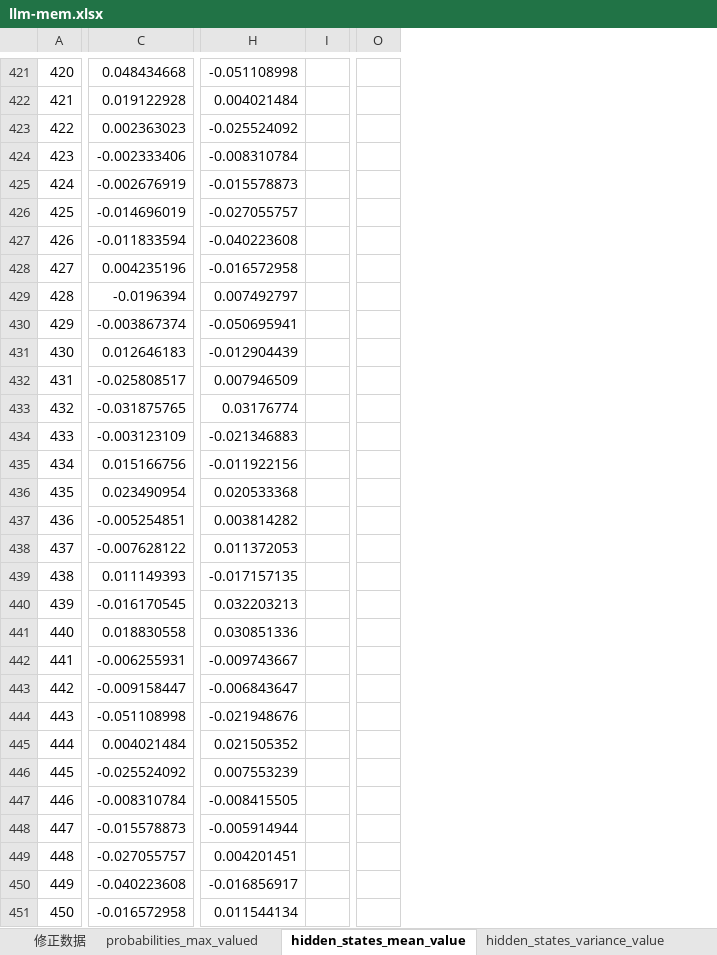
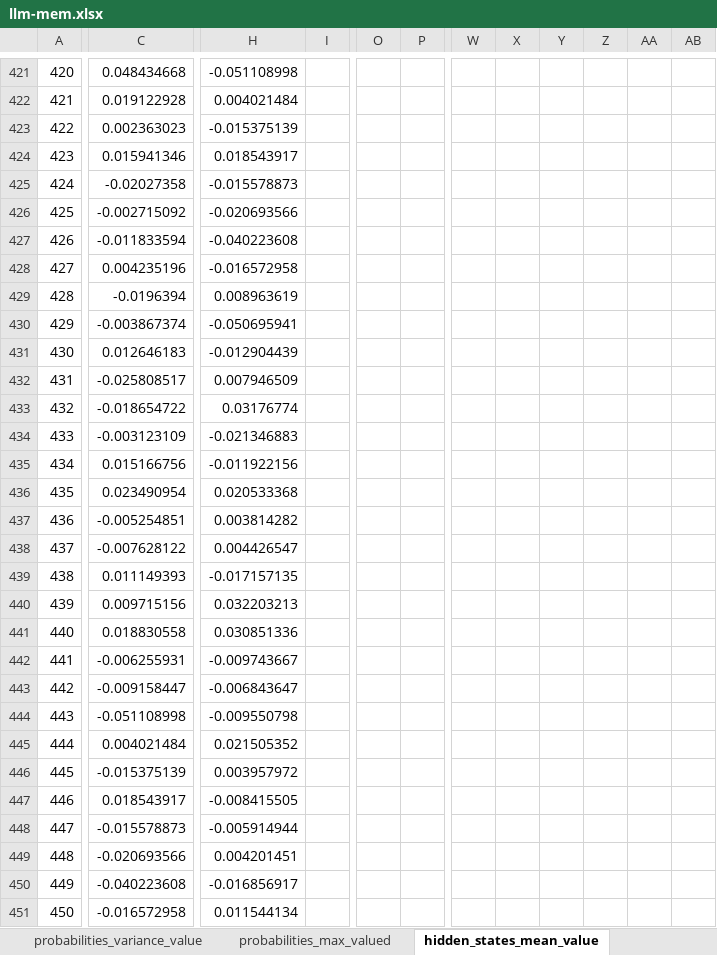
Before and after one commit to liboaccn/llm-memorization, an Excel workbook: llm-mem.xlsx, sheet hidden_states_mean_value, drawn as a sheet; only a part is shown, gaps mark what is left out; values as stored, in another font and other column widths than the file's, no borders; charts and pictures not drawn; removed rows and columns are numbered as before the commit, all else as after; the diff covers the shown part only; the diff names each change by its address in the sheet, - before the commit and + after, or states it on an @@ line.

```diff
--- a/llm-mem.xlsx (sheet hidden_states_mean_value)
+++ b/llm-mem.xlsx (sheet hidden_states_mean_value)
-column I, empty
+column I, empty
-column O, empty
+column O, empty
+column P, empty
+column W, empty
+column X, empty
+column Y, empty
+column Z, empty
+column AA, empty
+column AB, empty
-H423: -0.025524092
+H423: -0.015375139
-C424: -0.002333406
+C424: 0.015941346
-H424: -0.008310784
+H424: 0.018543917
-C425: -0.002676919
+C425: -0.02027358
-C426: -0.014696019
+C426: -0.002715092
-H426: -0.027055757
+H426: -0.020693566
-H429: 0.007492797
+H429: 0.008963619
-C433: -0.031875765
+C433: -0.018654722
-H438: 0.011372053
+H438: 0.004426547
-C440: -0.016170545
+C440: 0.009715156
-H444: -0.021948676
+H444: -0.009550798
-C446: -0.025524092
+C446: -0.015375139
-H446: 0.007553239
+H446: 0.003957972
-C447: -0.008310784
+C447: 0.018543917
-C449: -0.027055757
+C449: -0.020693566
```
Also changed, not shown: 1 removed column, 564 edited cells and cell formats elsewhere in this sheet, sheet hidden_states_variance_value, sheet probabilities_max_valued, other sheet tabs, charts or pictures, 6 other files.
